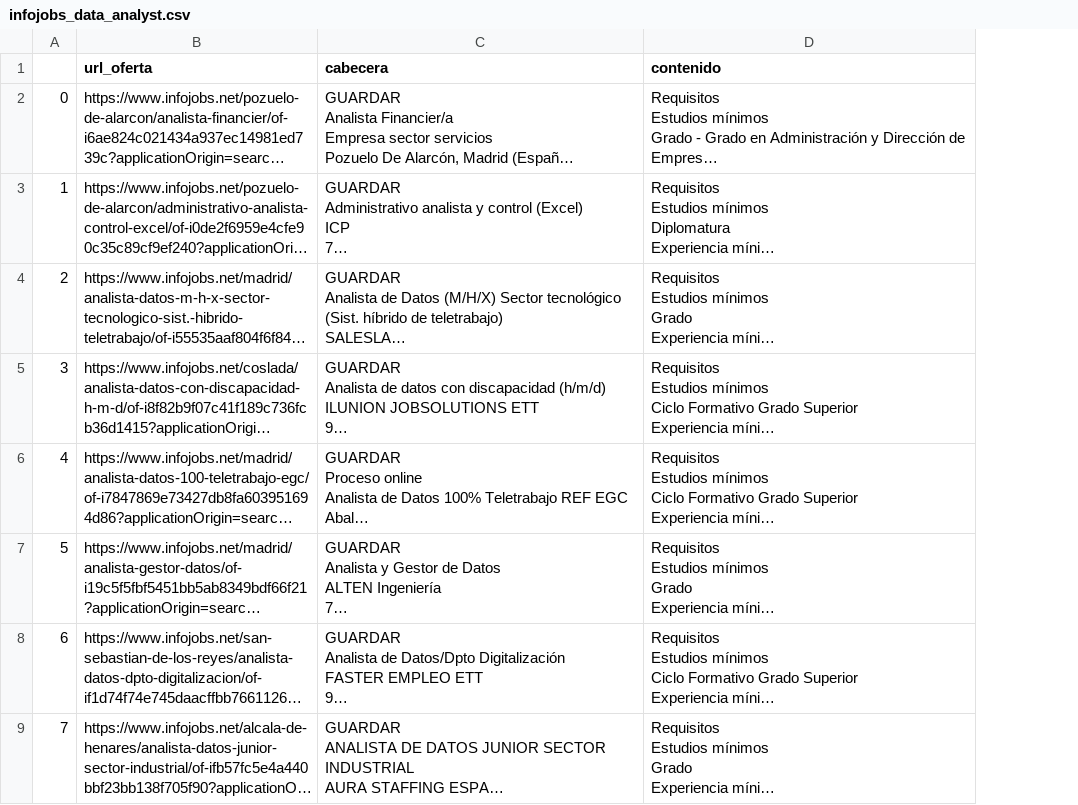
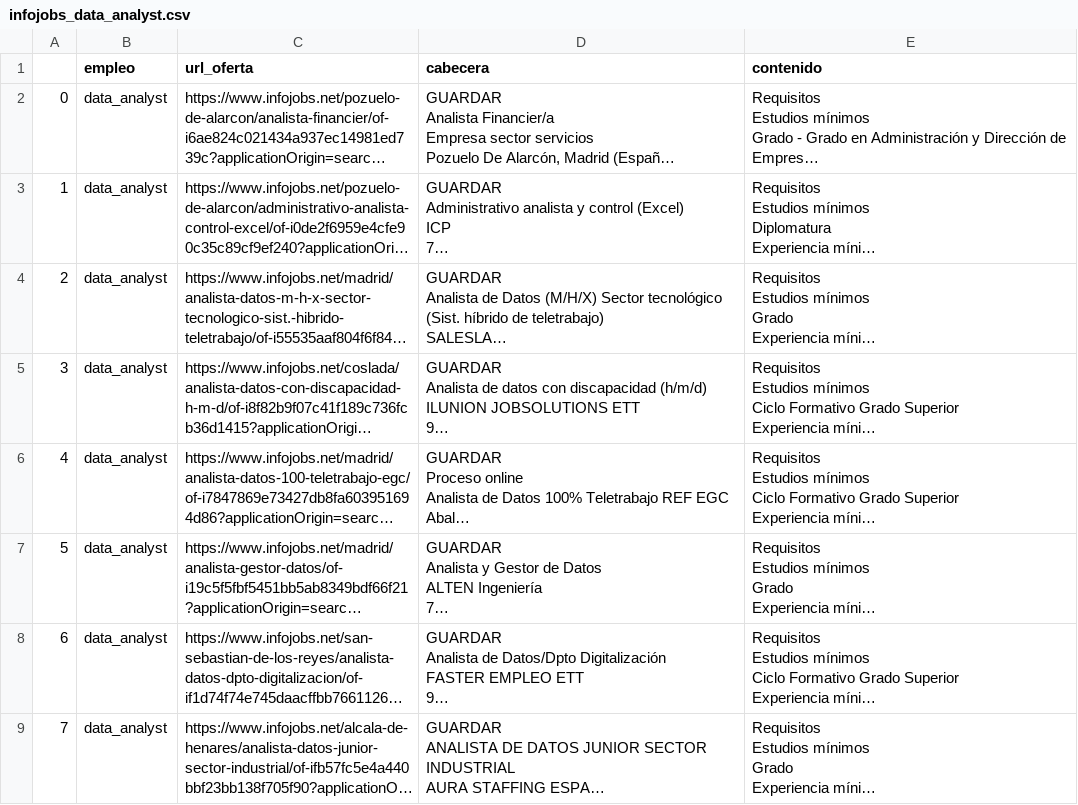
Before and after one commit to elenacano/empleatech, a CSV file: scraping_infojobs/2_datos_crudo/infojobs_data_analyst.csv (was scraping_infojobs/datos_borrar/infojobs_data_analyst.csv), drawn as a sheet; only a part is shown; long unchanged cells end in …; the diff names each change by its address in the sheet, - before the commit and + after, or states it on an @@ line.

```diff
--- a/scraping_infojobs/datos_borrar/infojobs_data_analyst.csv
+++ b/scraping_infojobs/2_datos_crudo/infojobs_data_analyst.csv
+column B (empleo), rows 2-9: all data_analyst
```
Also changed, not shown: 5 other files.
